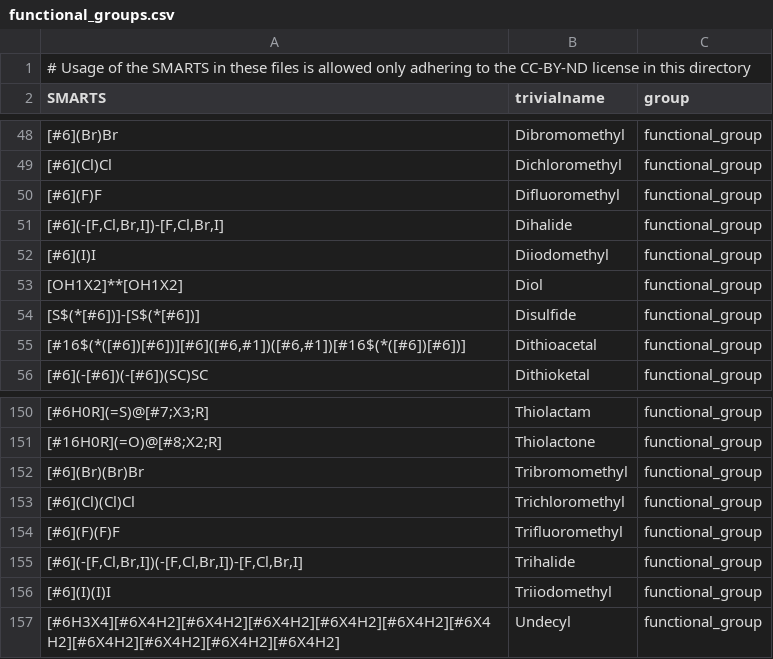
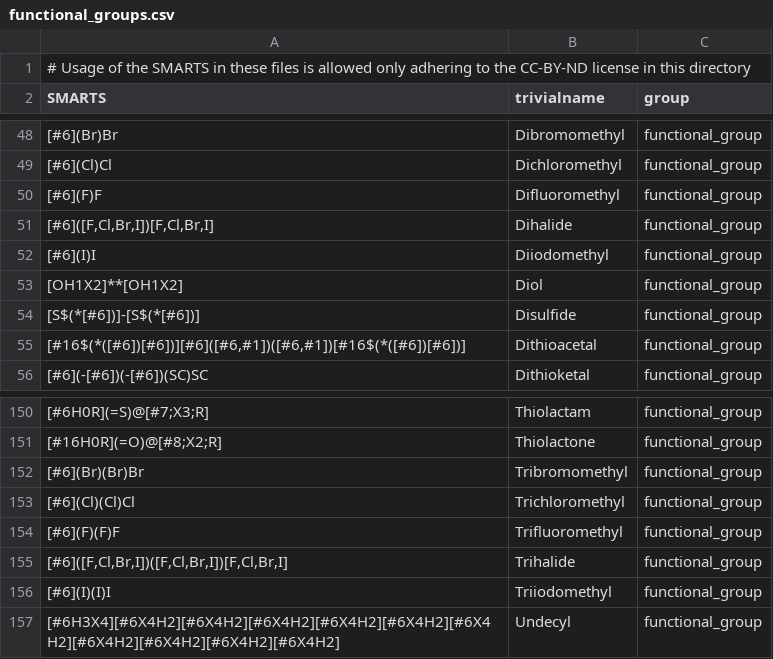
Before and after one commit to torbengutermuth/SmartChemist, a CSV file: smarts/functional_groups.csv, drawn as a sheet; only a part is shown, gaps mark what is left out; the diff names each change by its address in the sheet, - before the commit and + after, or states it on an @@ line.

```diff
--- a/smarts/functional_groups.csv
+++ b/smarts/functional_groups.csv
-A51 (SMARTS): [#6](-[F,Cl,Br,I])-[F,Cl,Br,I]
+A51 (SMARTS): [#6]([F,Cl,Br,I])[F,Cl,Br,I]
-A155 (SMARTS): [#6](-[F,Cl,Br,I])(-[F,Cl,Br,I])-[F,Cl,Br,I]
+A155 (SMARTS): [#6]([F,Cl,Br,I])([F,Cl,Br,I])[F,Cl,Br,I]
```
Also changed, not shown: 3 other files.
